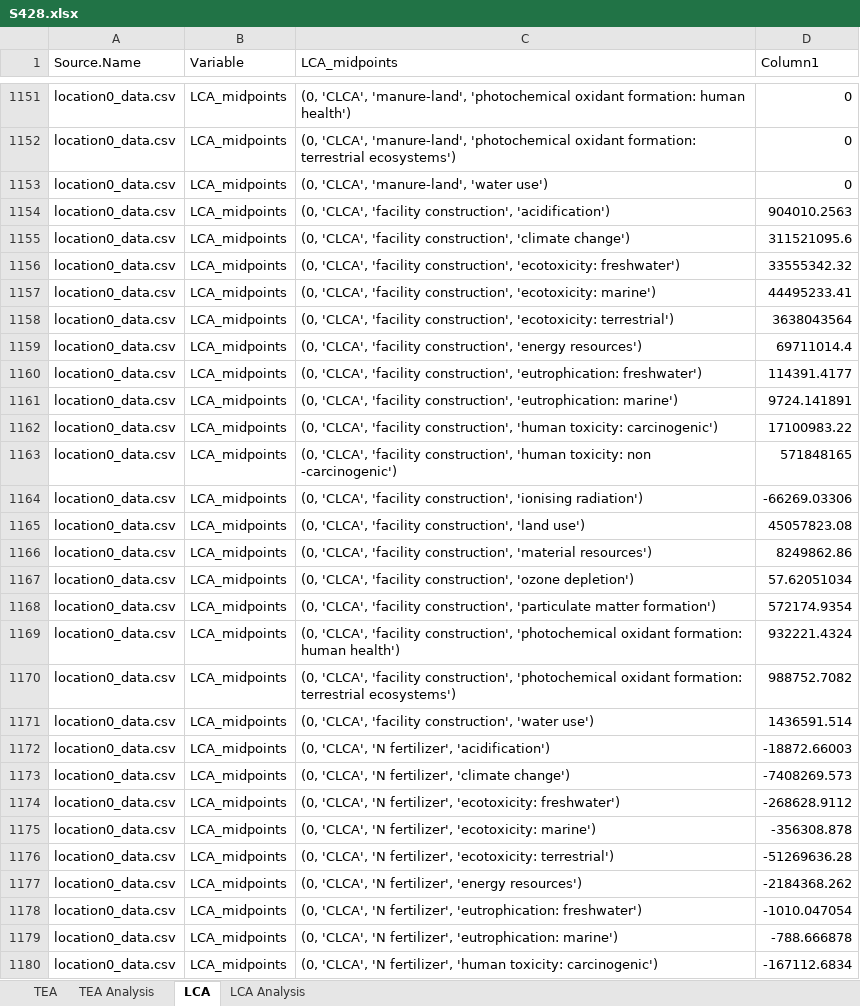
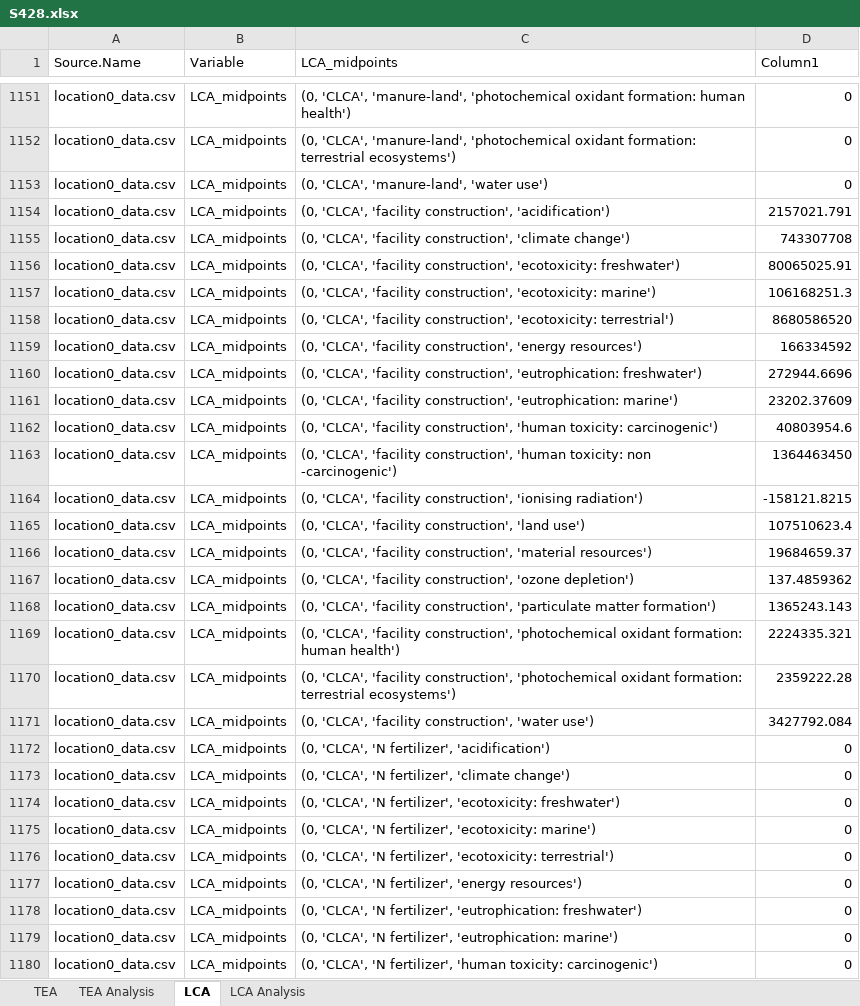
Before and after one commit to PEESEgroup/poultry-CLCO, an Excel workbook: data/data analysis/S428.xlsx, sheet LCA, drawn as a sheet; only a part is shown, gaps mark what is left out; values as stored, in another font and other column widths than the file's, no borders; table styles not drawn; the diff covers the shown part only; the diff names each change by its address in the sheet, - before the commit and + after, or states it on an @@ line.

```diff
--- a/data/data analysis/S428.xlsx (sheet LCA)
+++ b/data/data analysis/S428.xlsx (sheet LCA)
-D1154 (Column1): 904010.2563
+D1154 (Column1): 2157021.791
-D1155 (Column1): 311521095.6
+D1155 (Column1): 743307708
-D1156 (Column1): 33555342.32
+D1156 (Column1): 80065025.91
-D1157 (Column1): 44495233.41
+D1157 (Column1): 106168251.3
-D1158 (Column1): 3638043564
+D1158 (Column1): 8680586520
-D1159 (Column1): 69711014.4
+D1159 (Column1): 166334592
-D1160 (Column1): 114391.4177
+D1160 (Column1): 272944.6696
-D1161 (Column1): 9724.141891
+D1161 (Column1): 23202.37609
-D1162 (Column1): 17100983.22
+D1162 (Column1): 40803954.6
-D1163 (Column1): 571848165
+D1163 (Column1): 1364463450
-D1164 (Column1): -66269.03306
+D1164 (Column1): -158121.8215
-D1165 (Column1): 45057823.08
+D1165 (Column1): 107510623.4
-D1166 (Column1): 8249862.86
+D1166 (Column1): 19684659.37
-D1167 (Column1): 57.62051034
+D1167 (Column1): 137.4859362
-D1168 (Column1): 572174.9354
+D1168 (Column1): 1365243.143
-D1169 (Column1): 932221.4324
+D1169 (Column1): 2224335.321
-D1170 (Column1): 988752.7082
+D1170 (Column1): 2359222.28
-D1171 (Column1): 1436591.514
+D1171 (Column1): 3427792.084
-D1172 (Column1): -18872.66003
+D1172 (Column1): 0
-D1173 (Column1): -7408269.573
+D1173 (Column1): 0
-D1174 (Column1): -268628.9112
+D1174 (Column1): 0
-D1175 (Column1): -356308.878
+D1175 (Column1): 0
-D1176 (Column1): -51269636.28
+D1176 (Column1): 0
-D1177 (Column1): -2184368.262
+D1177 (Column1): 0
-D1178 (Column1): -1010.047054
+D1178 (Column1): 0
-D1179 (Column1): -788.666878
+D1179 (Column1): 0
-D1180 (Column1): -167112.6834
+D1180 (Column1): 0
```
Also changed, not shown: 411 edited cells elsewhere in this sheet, sheet TEA, sheet LCA Analysis, sheet TEA Analysis, charts or pictures, 6 other files.
